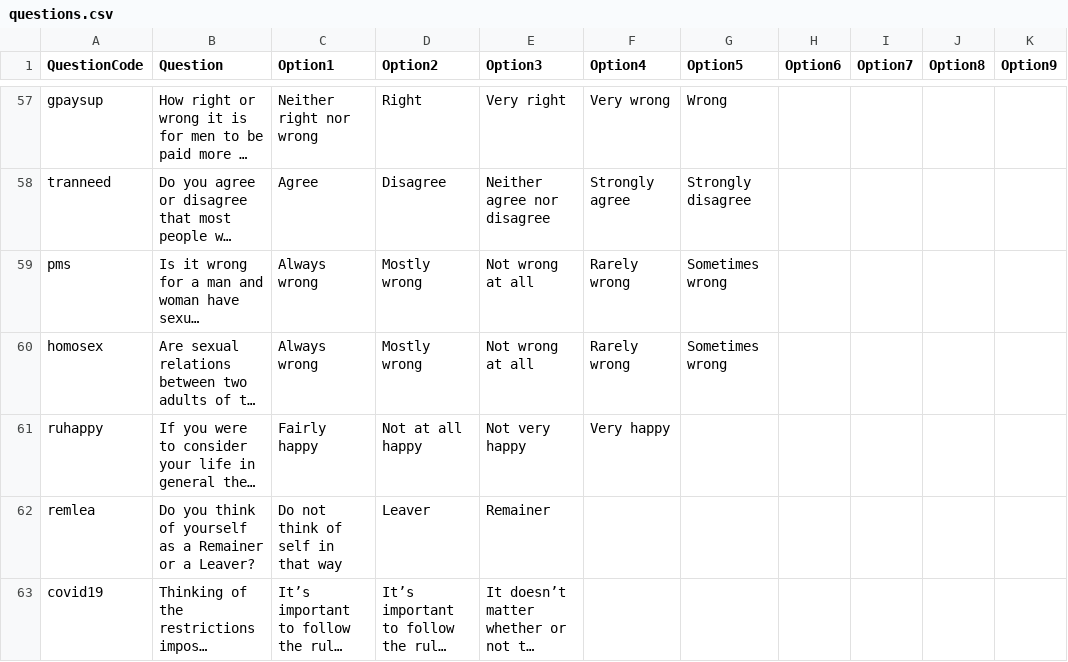
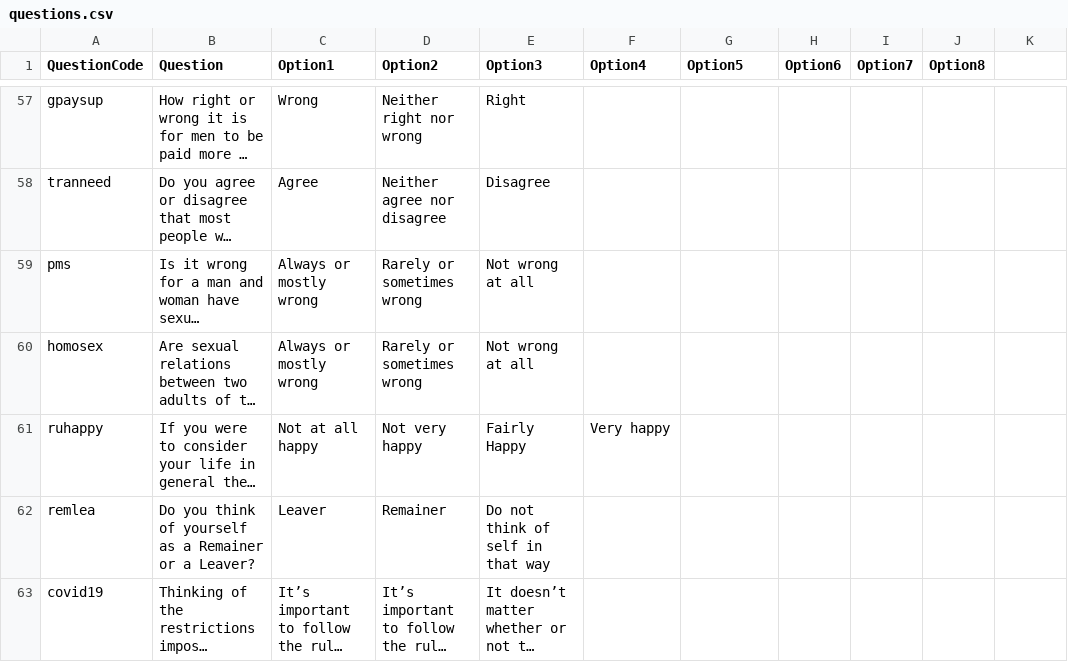
Before and after one commit to regankj/quiz-for-dissertation, a CSV file: demo/Sample-Data/questions.csv, drawn as a sheet; only a part is shown, gaps mark what is left out; long unchanged cells end in …; the diff covers the shown part only; the diff names each change by its address in the sheet, - before the commit and + after, or states it on an @@ line.

```diff
--- a/demo/Sample-Data/questions.csv
+++ b/demo/Sample-Data/questions.csv
-K1: Option9
+K1: (empty)
-C57 (Option1): Neither right nor wrong
+C57 (Option1): Wrong
-D57 (Option2): Right
+D57 (Option2): Neither right nor wrong
-E57 (Option3): Very right
+E57 (Option3): Right
-F57 (Option4): Very wrong
+F57 (Option4): (empty)
-G57 (Option5): Wrong
+G57 (Option5): (empty)
-D58 (Option2): Disagree
+D58 (Option2): Neither agree nor disagree
-E58 (Option3): Neither agree nor disagree
+E58 (Option3): Disagree
-F58 (Option4): Strongly agree
+F58 (Option4): (empty)
-G58 (Option5): Strongly disagree
+G58 (Option5): (empty)
-C59:C60 (Option1): Always wrong
+C59:C60 (Option1): Always or mostly wrong
-D59:D60 (Option2): Mostly wrong
+D59:D60 (Option2): Rarely or sometimes wrong
-F59:F60 (Option4): Rarely wrong
+F59:F60 (Option4): (empty)
-G59:G60 (Option5): Sometimes wrong
+G59:G60 (Option5): (empty)
-C61 (Option1): Fairly happy
+C61 (Option1): Not at all happy
-D61 (Option2): Not at all happy
+D61 (Option2): Not very happy
-E61 (Option3): Not very happy
+E61 (Option3): Fairly Happy
-C62 (Option1): Do not think of self in that way
+C62 (Option1): Leaver
-D62 (Option2): Leaver
+D62 (Option2): Remainer
-E62 (Option3): Remainer
+E62 (Option3): Do not think of self in that way
```
Also changed, not shown: 130 edited cells elsewhere in this file, demo/Sample-Data/scoring.csv, 9 other files.
